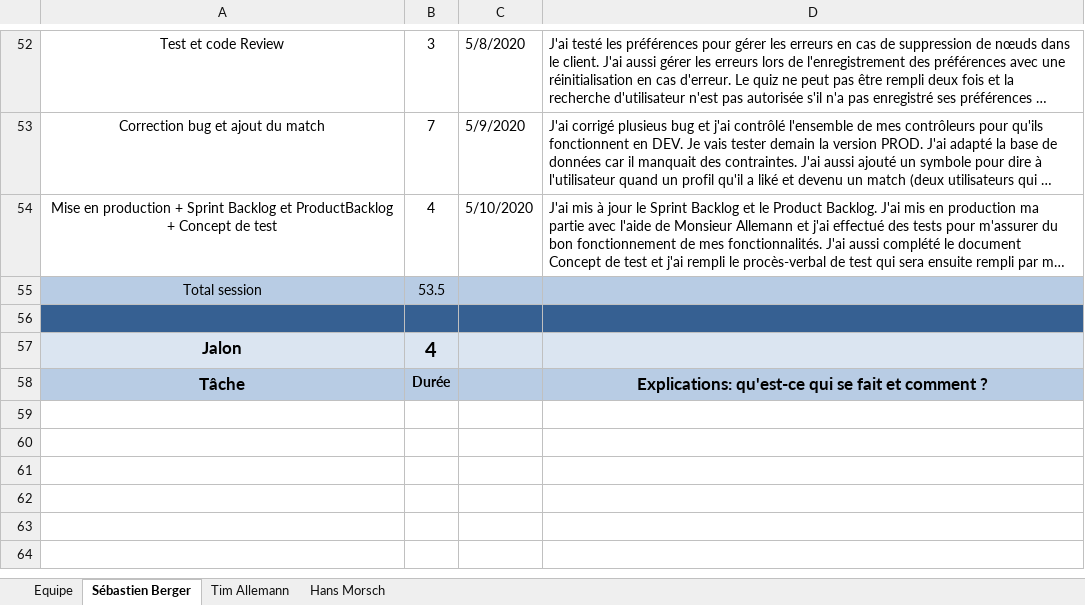
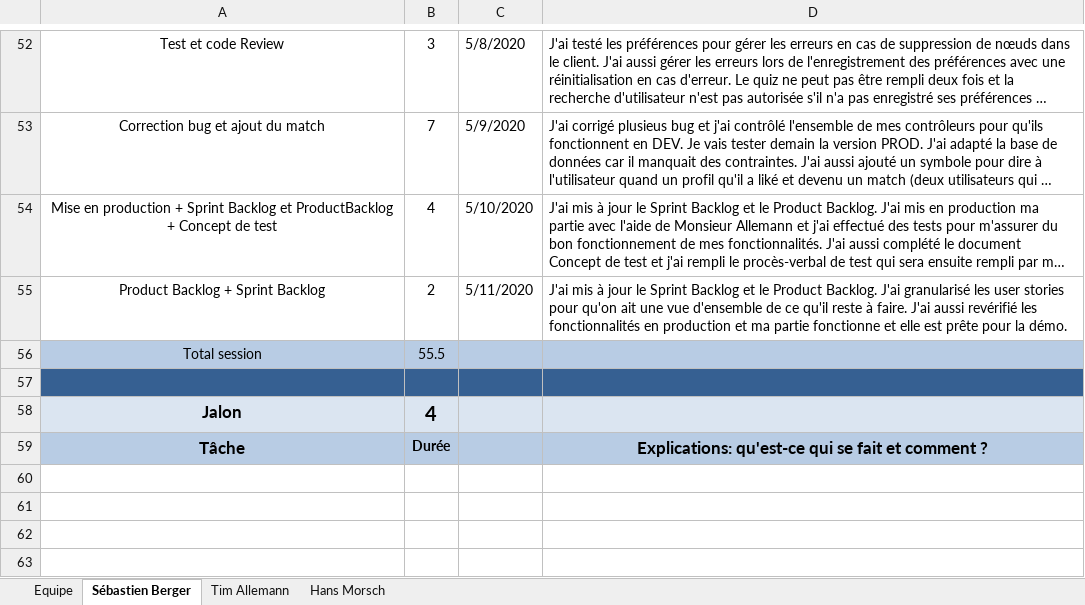
Before and after one commit to Zibeug/Love-Mirroring, an Excel workbook: LM_Journal_Travail_V1.0.xlsx, sheet Sébastien Berger, drawn as a sheet; only a part is shown, gaps mark what is left out; the shorter side is filled out with more unchanged rows; long unchanged cells end in …; values as stored, in another font and other column widths than the file's, no borders; addresses are those after the commit; the diff names each change by its address in the sheet, - before the commit and + after, or states it on an @@ line.

Commit message:
Journal de travail SEB

```diff
--- a/LM_Journal_Travail_V1.0.xlsx (sheet Sébastien Berger)
+++ b/LM_Journal_Travail_V1.0.xlsx (sheet Sébastien Berger)
+row 55: Product Backlog + Sprint Backlog | 2 | 5/11/2020 | J'ai mis à jour le Sprint Backlog et le Product Backlog. J'ai granularisé les user stories pour qu'on ait une vue d'ensemble de ce qu'il reste à faire. J'ai aussi revérifié les fonctionnalités en production et ma partie fonctionne et elle est prête pour la démo.
-B56: 53.5
+B56: 55.5
```
